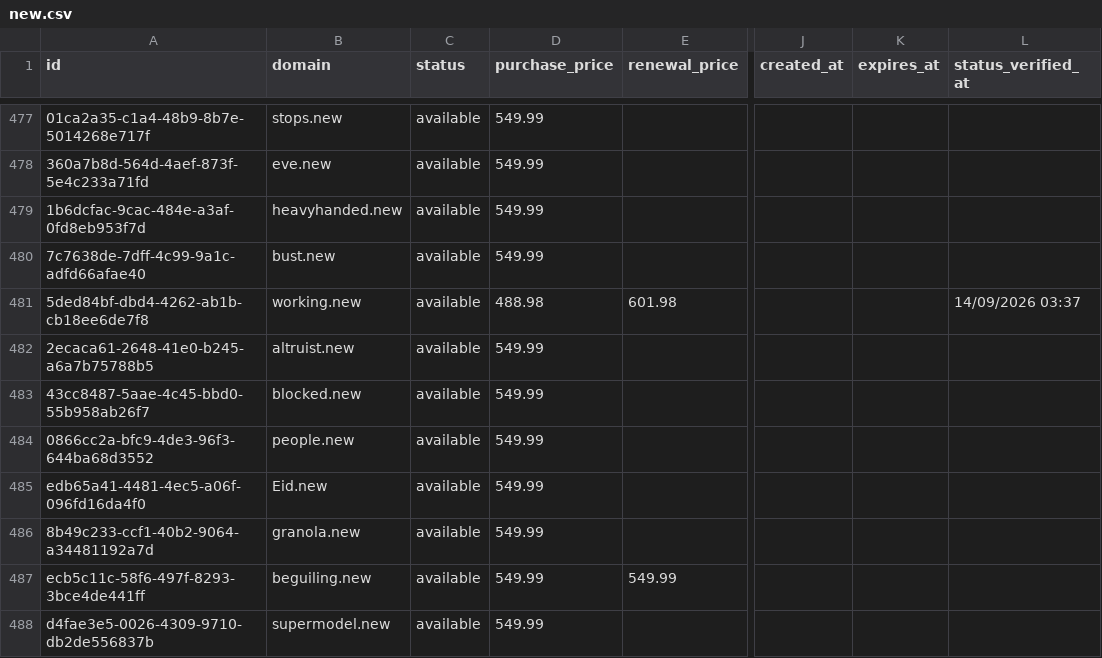
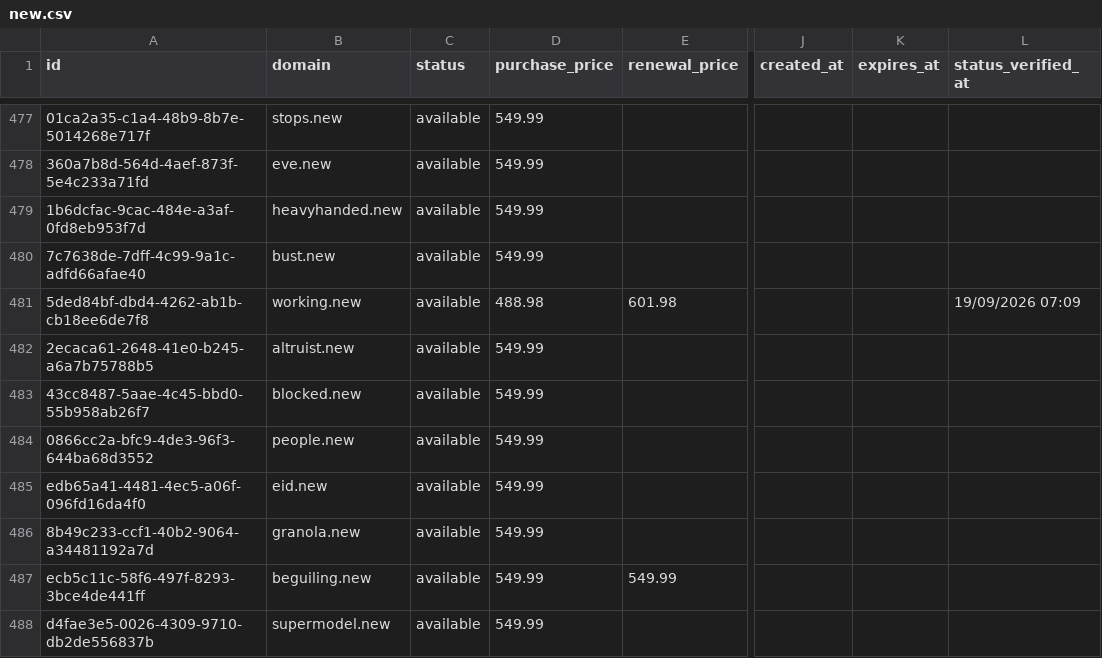
Before and after one commit to UniqueDomains/new-oneword-domains, a CSV file: new.csv, drawn as a sheet; only a part is shown, gaps mark what is left out; the diff covers the shown part only; the diff names each change by its address in the sheet, - before the commit and + after, or states it on an @@ line.

Commit message:
Domains update

```diff
--- a/new.csv
+++ b/new.csv
-L481 (status_verified_at): 14/09/2026 03:37
+L481 (status_verified_at): 19/09/2026 07:09
-B485 (domain): Eid.new
+B485 (domain): eid.new
```
Also changed, not shown: 61 edited cells elsewhere in this file, 4 other files.
